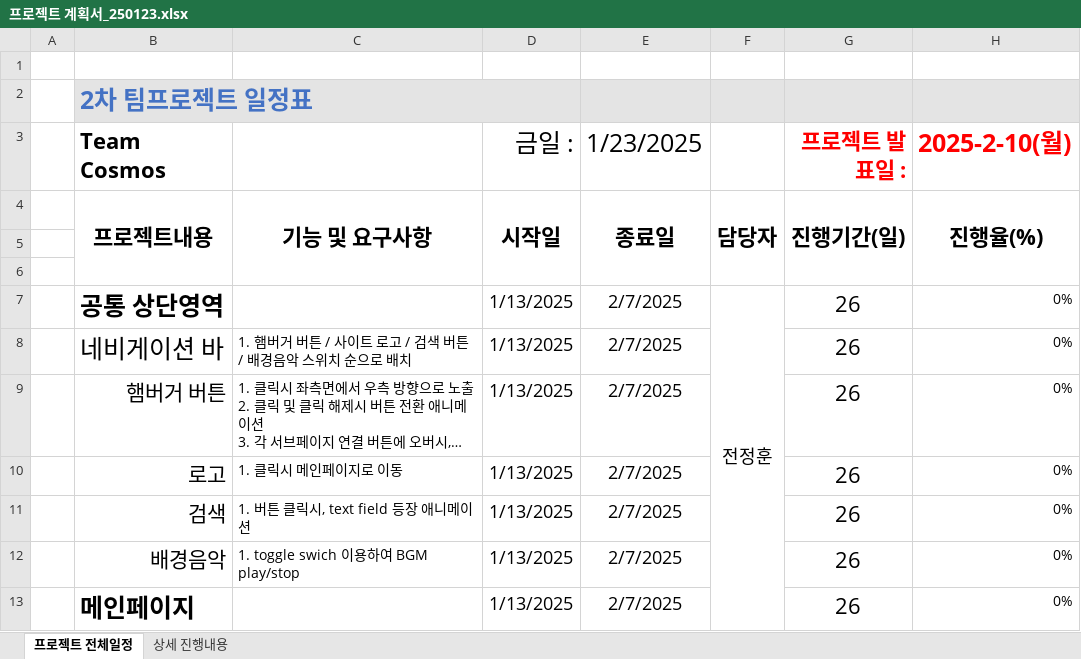
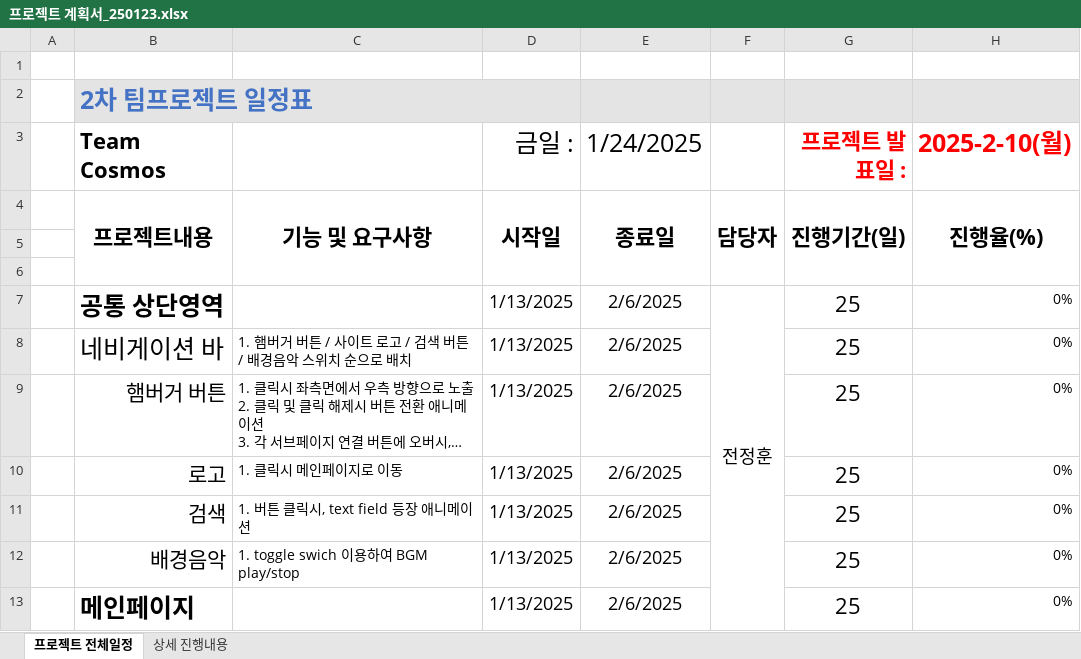
Before and after one commit to Hyeonseok0529/FED-TEAM-COSMOS, an Excel workbook: 00.프로젝트 관리/프로젝트 계획서_250123.xlsx, sheet 프로젝트 전체일정, drawn as a sheet; only a part is shown; long unchanged cells end in …; values as stored, in another font and other column widths than the file's, no borders; conditional formats not drawn; the diff covers the shown part only; the diff names each change by its address in the sheet, - before the commit and + after, or states it on an @@ line.

Commit message:
Update 프로젝트 계획서_250123.xlsx

```diff
--- a/00.프로젝트 관리/프로젝트 계획서_250123.xlsx (sheet 프로젝트 전체일정)
+++ b/00.프로젝트 관리/프로젝트 계획서_250123.xlsx (sheet 프로젝트 전체일정)
-E3: 1/23/2025
+E3: 1/24/2025
-E7:E13 (1/24/2025): 2/7/2025
+E7:E13 (1/24/2025): 2/6/2025
-G7:G13 (프로젝트 발표일 :): 26
+G7:G13 (프로젝트 발표일 :): 25
```
Also changed, not shown: 2 added rows, 9 removed rows and 33 edited cells elsewhere in this sheet, sheet 상세 진행내용, formulas that keep their value.
